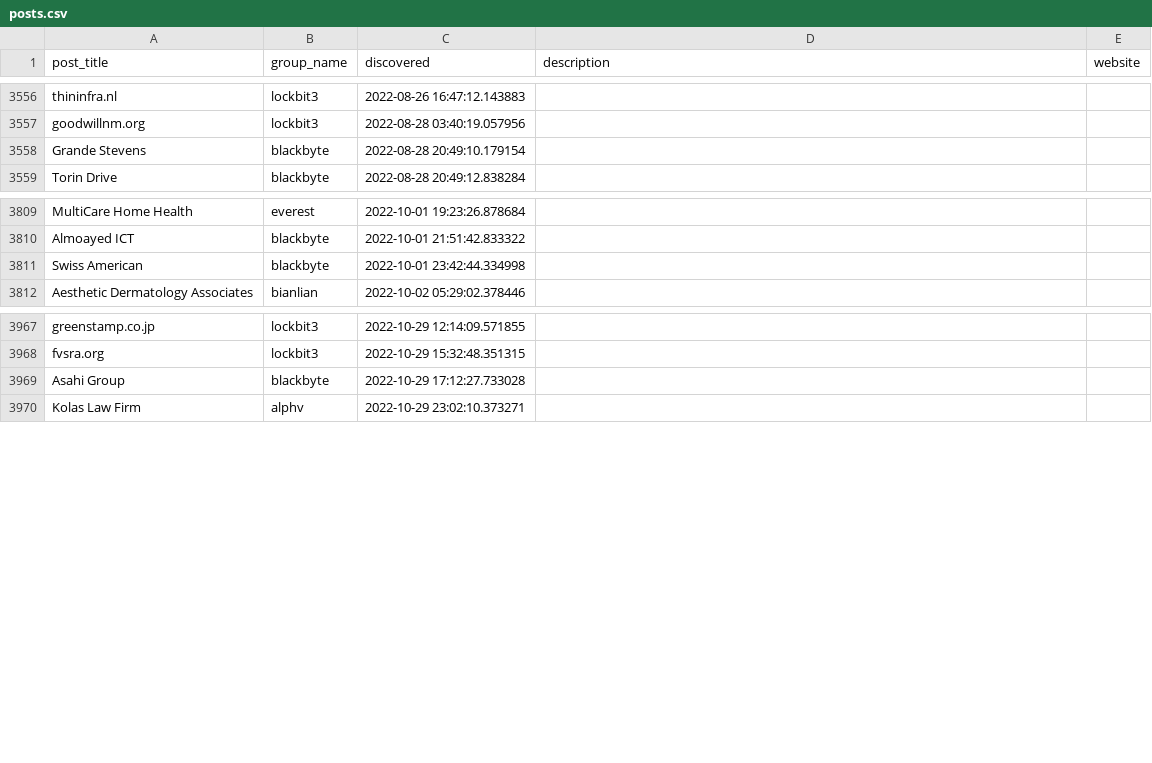
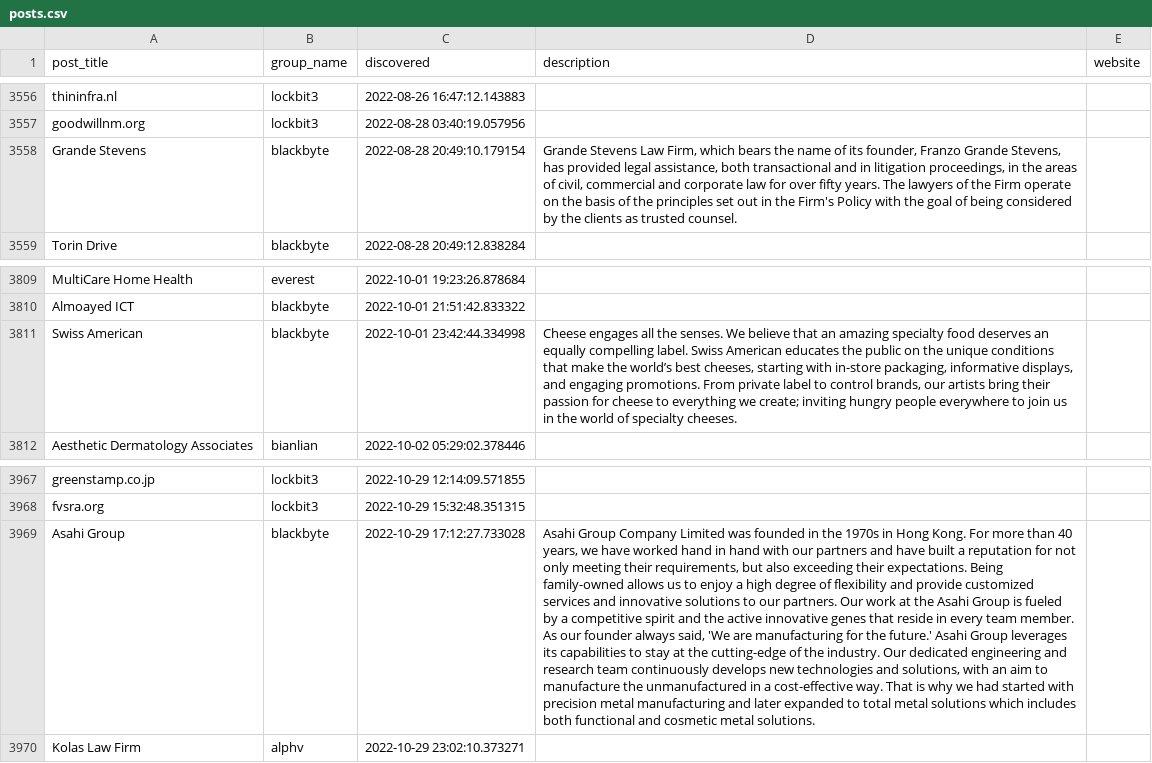
Before and after one commit to tinyx3k/ransomware.live, a CSV file: docs/posts.csv, drawn as a sheet; only a part is shown, gaps mark what is left out; the diff names each change by its address in the sheet, - before the commit and + after, or states it on an @@ line.

```diff
--- a/docs/posts.csv
+++ b/docs/posts.csv
-D3558 (description): (empty)
+D3558 (description): Grande Stevens Law Firm, which bears the name of its founder, Franzo Grande Stevens, has provided legal assistance, both transactional and in litigation proceedings, in the areas of civil, commercial and corporate law for over fifty years. The lawyers of the Firm operate on the basis of the principles set out in the Firm's Policy with the goal of being considered by the clients as trusted counsel.
-D3811 (description): (empty)
+D3811 (description): Cheese engages all the senses. We believe that an amazing specialty food deserves an equally compelling label. Swiss American educates the public on the unique conditions that make the world’s best cheeses, starting with in-store packaging, informative displays, and engaging promotions. From private label to control brands, our artists bring their passion for cheese to everything we create; inviting hungry people everywhere to join us in the world of specialty cheeses.
-D3969 (description): (empty)
+D3969 (description): Asahi Group Company Limited was founded in the 1970s in Hong Kong. For more than 40 years, we have worked hand in hand with our partners and have built a reputation for not only meeting their requirements, but also exceeding their expectations. Being family-owned allows us to enjoy a high degree of flexibility and provide customized services and innovative solutions to our partners. Our work at the Asahi Group is fueled by a competitive spirit and the active innovative genes that reside in every team member. As our founder always said, 'We are manufacturing for the future.' Asahi Group leverages its capabilities to stay at the cutting-edge of the industry. Our dedicated engineering and research team continuously develops new technologies and solutions, with an aim to manufacture the unmanufactured in a cost-effective way. That is why we had started with precision metal manufacturing and later expanded to total metal solutions which includes both functional and cosmetic metal solutions.
```
Also changed, not shown: 47 other files.
